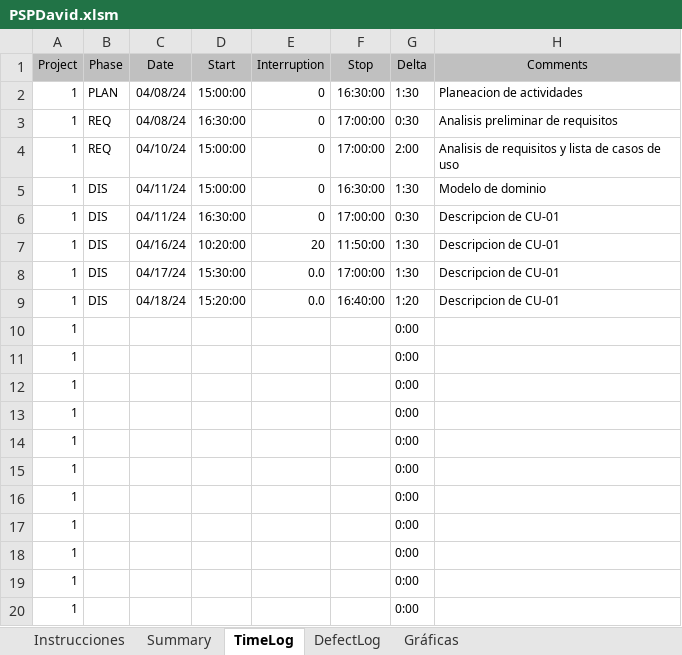
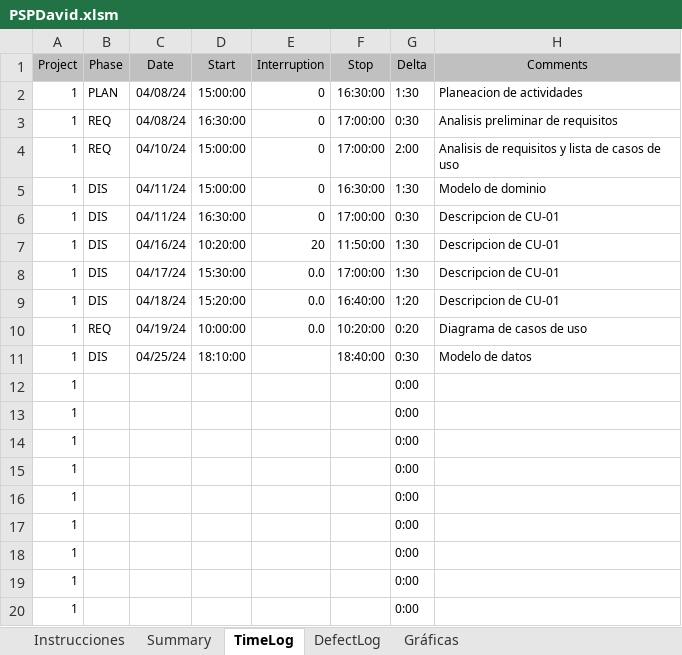
Before and after one commit to Guashasha/inmobiliaria-procesos, an Excel workbook: PSPDavid.xlsm, sheet TimeLog, drawn as a sheet; values as stored, in another font and other column widths than the file's, no borders; removed rows and columns are numbered as before the commit, all else as after; the diff names each change by its address in the sheet, - before the commit and + after, or states it on an @@ line.

Commit message:
nueva version de modelo de dominio

```diff
--- a/PSPDavid.xlsm (sheet TimeLog)
+++ b/PSPDavid.xlsm (sheet TimeLog)
-row 10: 1 |  |  |  |  |  | 0:00
-row 11: 1 |  |  |  |  |  | 0:00
+row 10: 1 | REQ | 04/19/24 | 10:00:00 | 0.0 | 10:20:00 | 0:20 | Diagrama de casos de uso
+row 11: 1 | DIS | 04/25/24 | 18:10:00 |  | 18:40:00 | 0:30 | Modelo de datos
```
Also changed, not shown: charts or pictures, 1 other file.
